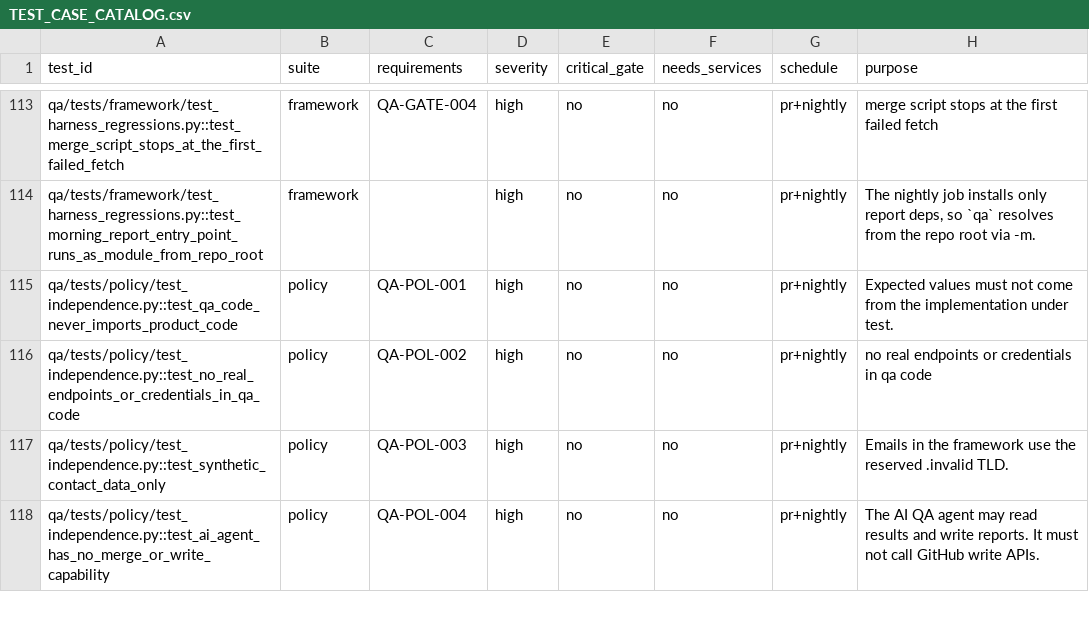
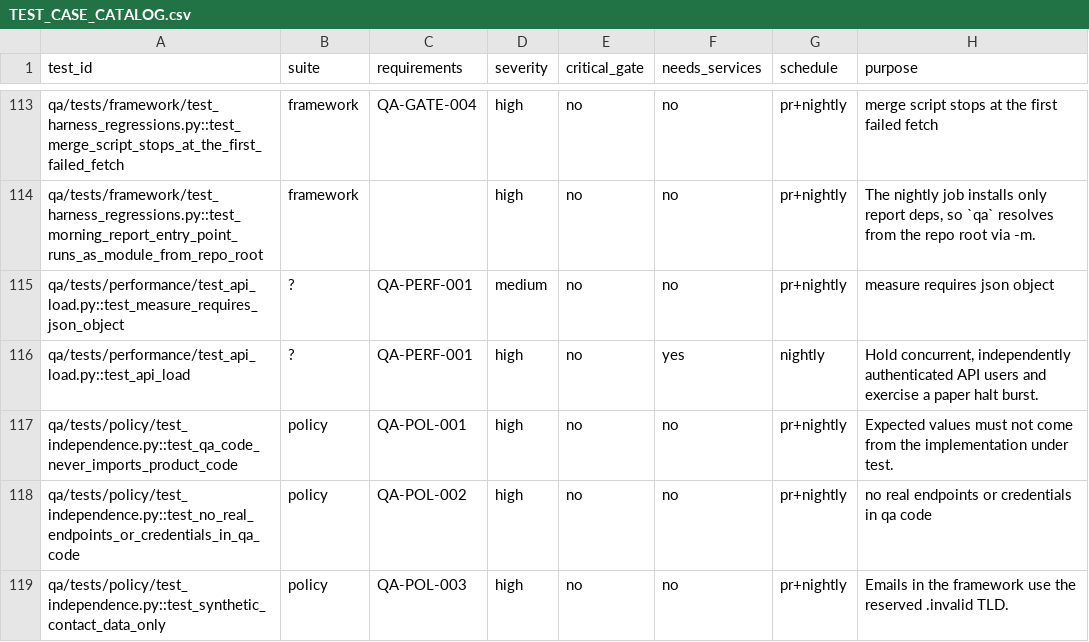
Before and after one commit to akaAvinash/finshot, a CSV file: docs/qa/TEST_CASE_CATALOG.csv, drawn as a sheet; only a part is shown, gaps mark what is left out; the shorter side is filled out with more unchanged rows; the diff names each change by its address in the sheet, - before the commit and + after, or states it on an @@ line.

Commit message:
Add API coverage timing and concurrent performance to QA (#78)
* Measure API coverage and concurrent paper performance in QA

* Validate JSON shape in API load measurements

```diff
--- a/docs/qa/TEST_CASE_CATALOG.csv
+++ b/docs/qa/TEST_CASE_CATALOG.csv
+row 115: qa/tests/performance/test_api_load.py::test_measure_requires_json_object | ? | QA-PERF-001 | medium | no | no | pr+nightly | measure requires json object
+row 116: qa/tests/performance/test_api_load.py::test_api_load | ? | QA-PERF-001 | high | no | yes | nightly | Hold concurrent, independently authenticated API users and exercise a paper halt burst.
```
Also changed, not shown: docs/qa/REQUIREMENTS_TRACEABILITY.csv, qa/policies/requirements.csv, 5 other files.
